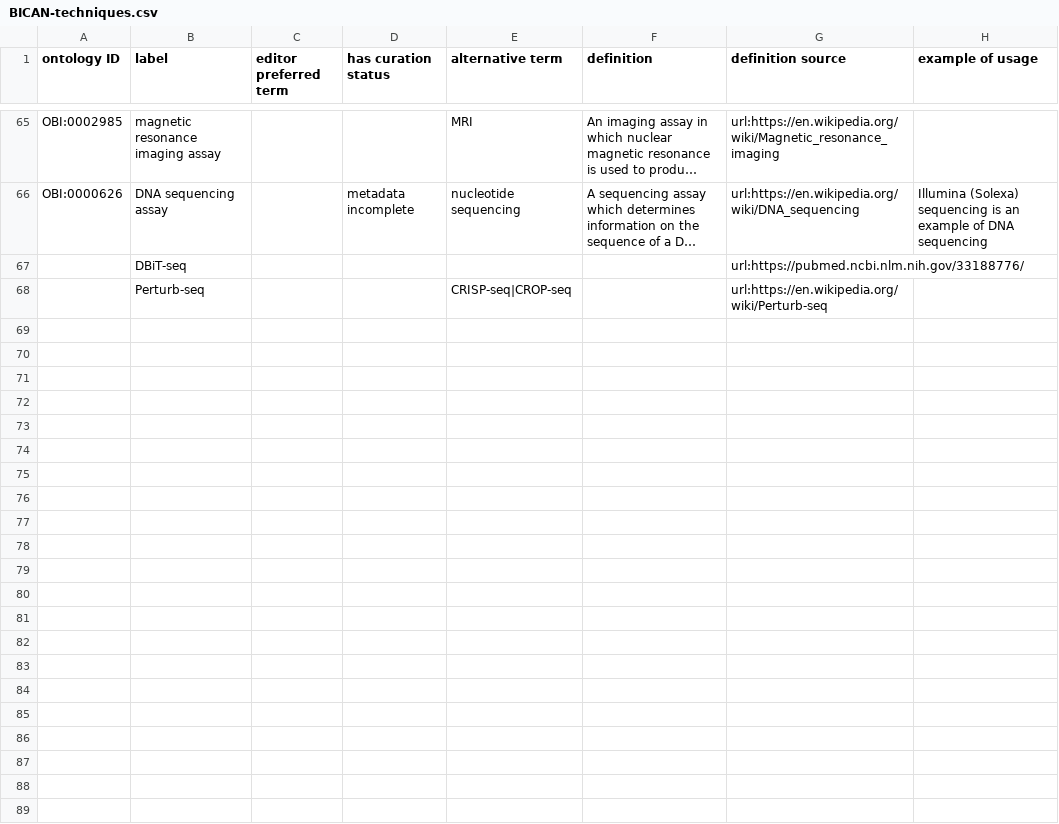
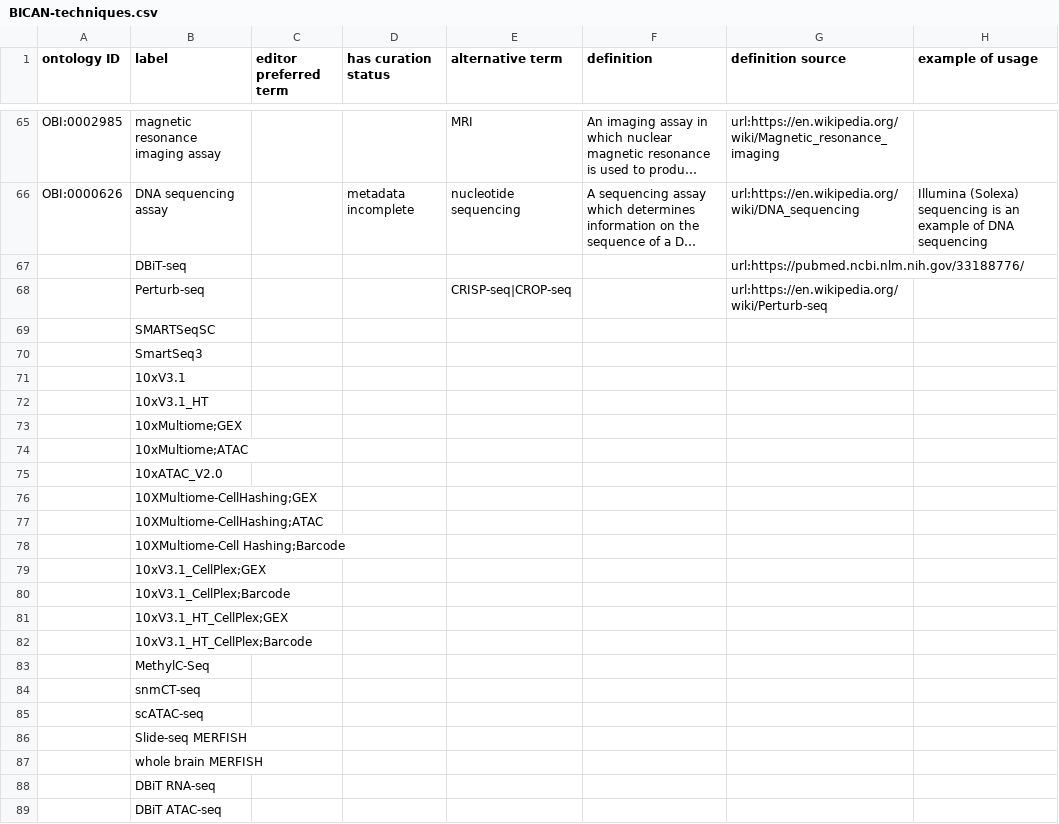
Before and after one commit to brain-bican/techniques_ontology, a CSV file: src/ontology/BICAN-techniques.csv, drawn as a sheet; only a part is shown, gaps mark what is left out; long unchanged cells end in …; rows hold the shown columns only; the diff names each change by its address in the sheet, - before the commit and + after, or states it on an @@ line.

Commit message:
adding from library minimal value set techniques

```diff
--- a/src/ontology/BICAN-techniques.csv
+++ b/src/ontology/BICAN-techniques.csv
+row 69:  | SMARTSeqSC
+row 70:  | SmartSeq3
+row 71:  | 10xV3.1
+row 72:  | 10xV3.1_HT
+row 73:  | 10xMultiome;GEX
+row 74:  | 10xMultiome;ATAC
+row 75:  | 10xATAC_V2.0
+row 76:  | 10XMultiome-CellHashing;GEX
+row 77:  | 10XMultiome-CellHashing;ATAC
+row 78:  | 10XMultiome-Cell Hashing;Barcode
+row 79:  | 10xV3.1_CellPlex;GEX
+row 80:  | 10xV3.1_CellPlex;Barcode
+row 81:  | 10xV3.1_HT_CellPlex;GEX
+row 82:  | 10xV3.1_HT_CellPlex;Barcode
+row 83:  | MethylC-Seq
+row 84:  | snmCT-seq
+row 85:  | scATAC-seq
+row 86:  | Slide-seq MERFISH
+row 87:  | whole brain MERFISH
+row 88:  | DBiT RNA-seq
+row 89:  | DBiT ATAC-seq
```
